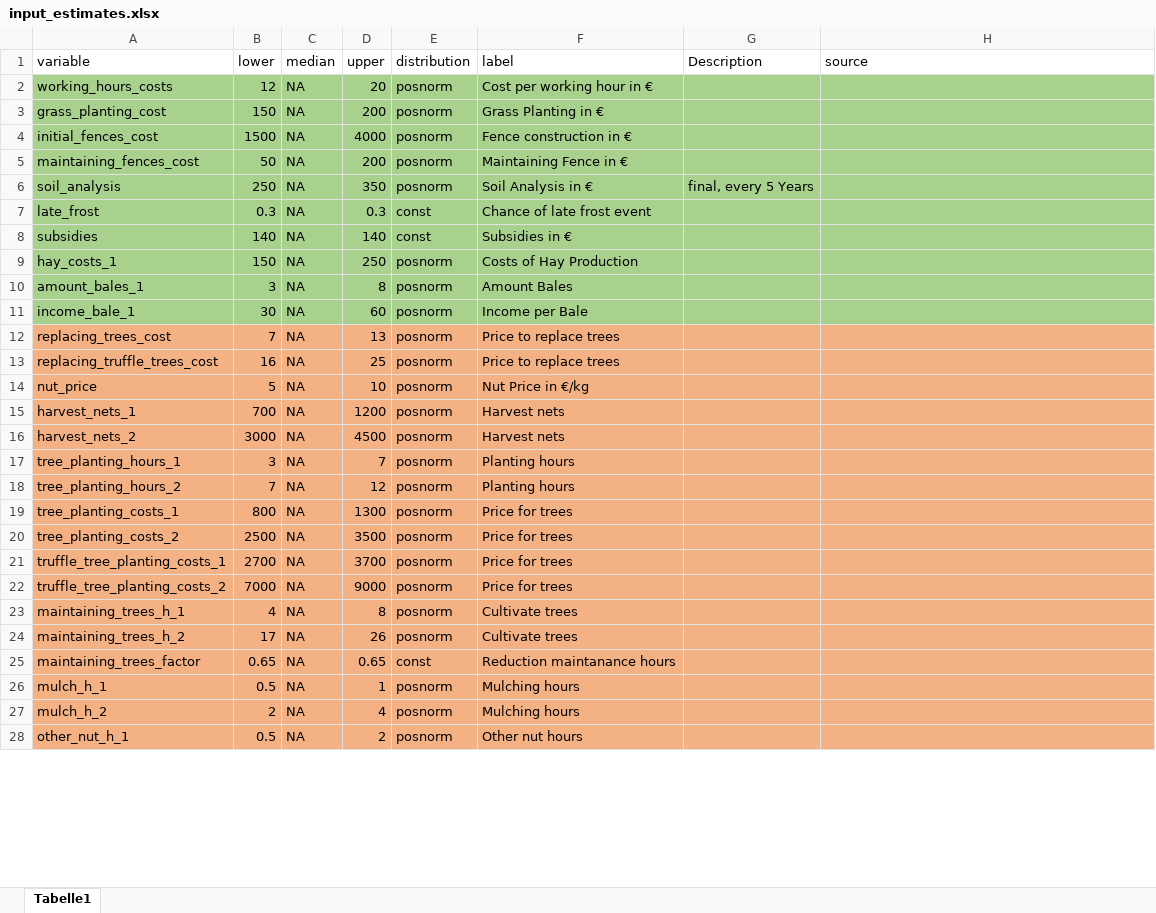
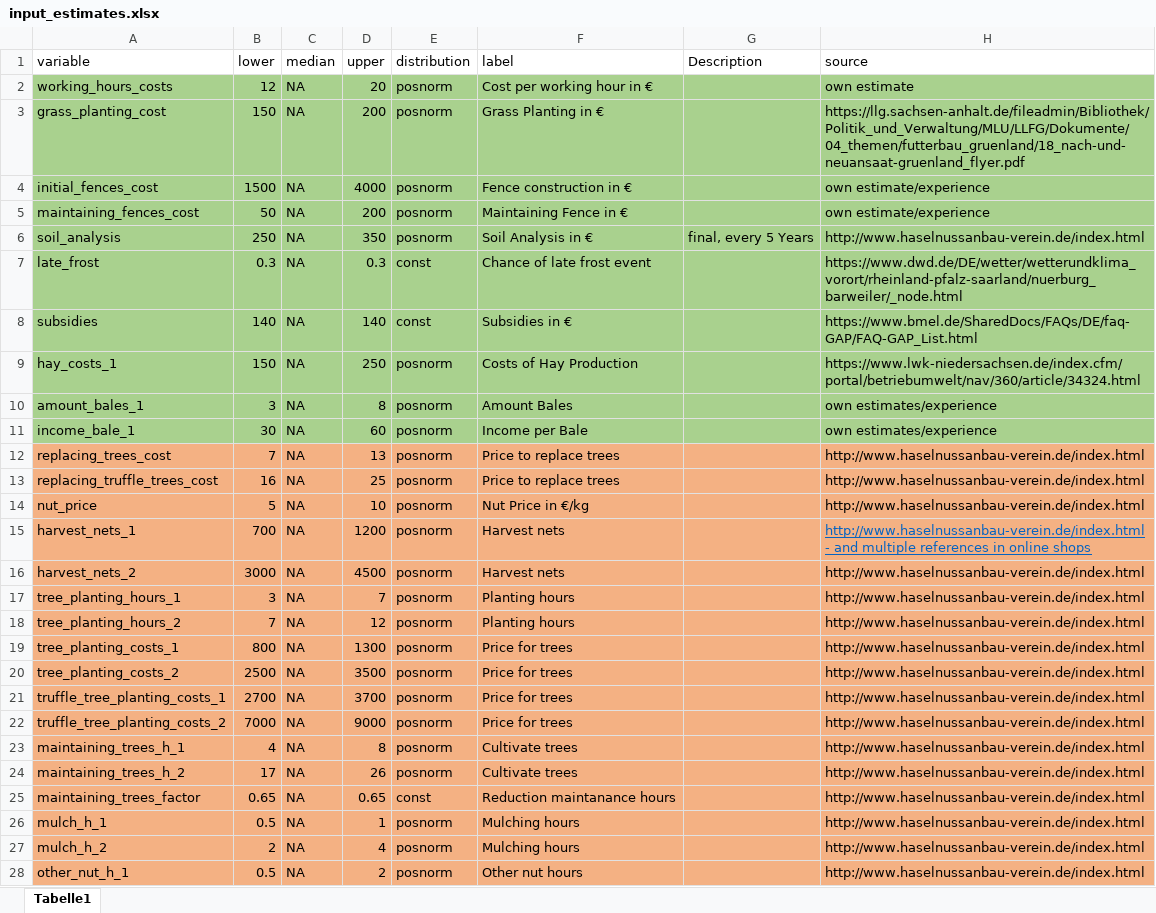
Before and after one commit to FreKuhl/Nuts_and_chicken, an Excel workbook: input_estimates.xlsx, sheet Tabelle1, drawn as a sheet; only a part is shown; values as stored, in another font and other column widths than the file's, no borders; the diff covers the shown part only; the diff names each change by its address in the sheet, - before the commit and + after, or states it on an @@ line.

Commit message:
completed list of sources

```diff
--- a/input_estimates.xlsx (sheet Tabelle1)
+++ b/input_estimates.xlsx (sheet Tabelle1)
-H2 (source): (empty)
+H2 (source): own estimate
-H3 (source): (empty)
+H3 (source): https://llg.sachsen-anhalt.de/fileadmin/Bibliothek/Politik_und_Verwaltung/MLU/LLFG/Dokumente/04_themen/futterbau_gruenland/18_nach-und-neuansaat-gruenland_flyer.pdf
-H4:H5 (source): (empty)
+H4:H5 (source): own estimate/experience
-H6 (source): (empty)
+H6 (source): http://www.haselnussanbau-verein.de/index.html
-H7 (source): (empty)
+H7 (source): https://www.dwd.de/DE/wetter/wetterundklima_vorort/rheinland-pfalz-saarland/nuerburg_barweiler/_node.html
-H8 (source): (empty)
+H8 (source): https://www.bmel.de/SharedDocs/FAQs/DE/faq-GAP/FAQ-GAP_List.html
-H9 (source): (empty)
+H9 (source): https://www.lwk-niedersachsen.de/index.cfm/portal/betriebumwelt/nav/360/article/34324.html
-H10:H11 (source): (empty)
+H10:H11 (source): own estimates/experience
-H12:H14 (source): (empty)
+H12:H14 (source): http://www.haselnussanbau-verein.de/index.html
-H15 (source): (empty)
+H15 (source): http://www.haselnussanbau-verein.de/index.html - and multiple references in online shops
-H16:H28 (source): (empty)
+H16:H28 (source): http://www.haselnussanbau-verein.de/index.html
```
Also changed, not shown: 55 edited cells elsewhere in this sheet.
